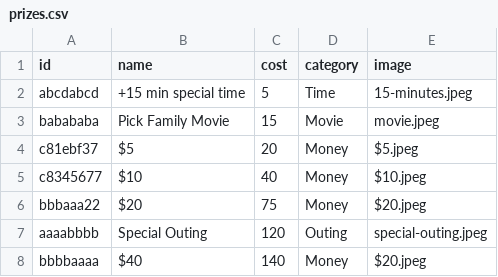
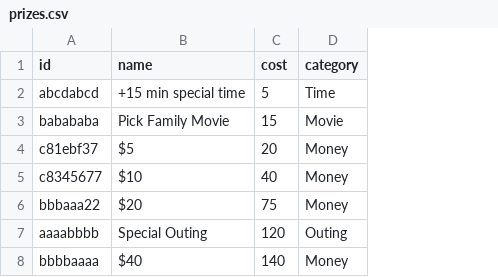
Before and after one commit to ryanbozio/ryanbozio.github.io, a CSV file: docs/data/prizes.csv, drawn as a sheet; the diff names each change by its address in the sheet, - before the commit and + after, or states it on an @@ line.

```diff
--- a/docs/data/prizes.csv
+++ b/docs/data/prizes.csv
-column E (image), rows 2-8: 15-minutes.jpeg | movie.jpeg | $5.jpeg | $10.jpeg | $20.jpeg | special-outing.jpeg | $20.jpeg
```
Also changed, not shown: 5 other files.
